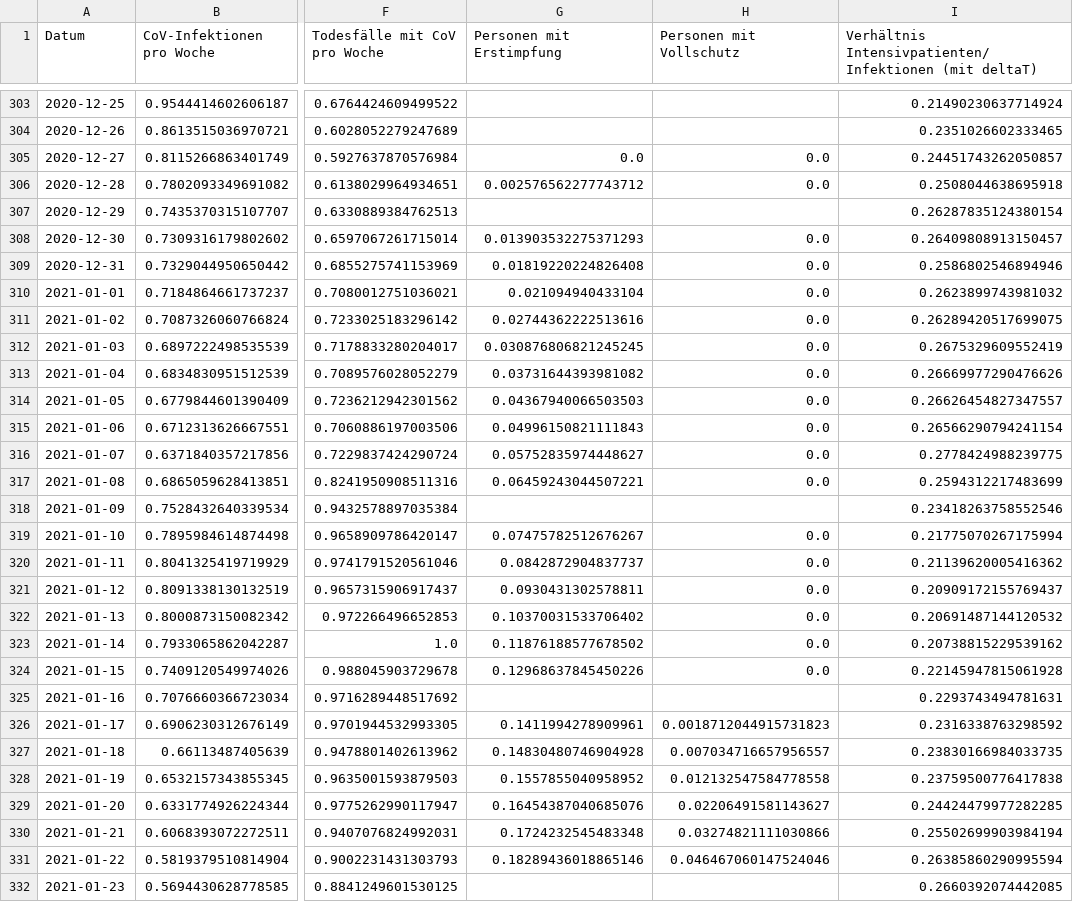
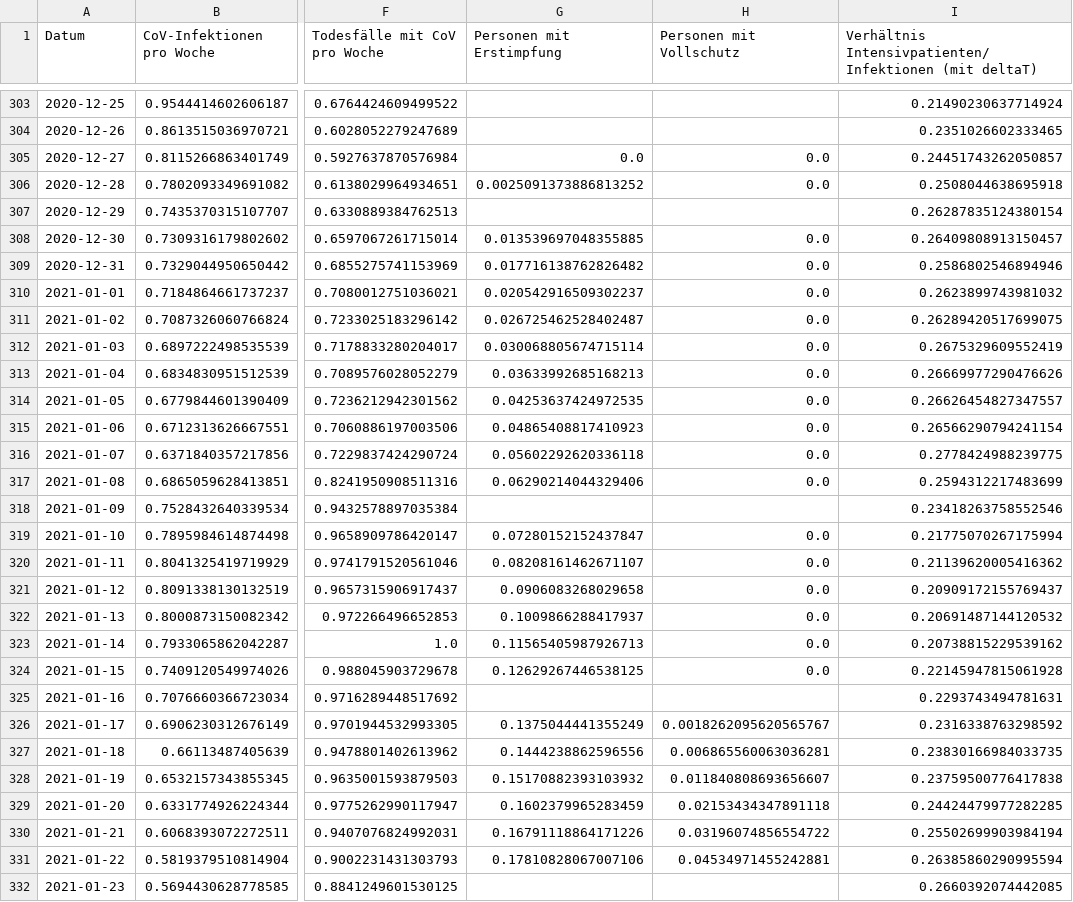
Before and after one commit to hodoi05/vaccinedata, a CSV file: data/df_all_min_max_scaled.csv, drawn as a sheet; only a part is shown, gaps mark what is left out; the diff covers the shown part only; the diff names each change by its address in the sheet, - before the commit and + after, or states it on an @@ line.

```diff
--- a/data/df_all_min_max_scaled.csv
+++ b/data/df_all_min_max_scaled.csv
-G306 (Personen mit Erstimpfung): 0.002576562277743712
+G306 (Personen mit Erstimpfung): 0.0025091373886813252
-G308 (Personen mit Erstimpfung): 0.013903532275371293
+G308 (Personen mit Erstimpfung): 0.013539697048355885
-G309 (Personen mit Erstimpfung): 0.01819220224826408
+G309 (Personen mit Erstimpfung): 0.017716138762826482
-G310 (Personen mit Erstimpfung): 0.021094940433104
+G310 (Personen mit Erstimpfung): 0.020542916509302237
-G311 (Personen mit Erstimpfung): 0.02744362222513616
+G311 (Personen mit Erstimpfung): 0.026725462528402487
-G312 (Personen mit Erstimpfung): 0.030876806821245245
+G312 (Personen mit Erstimpfung): 0.030068805674715114
-G313 (Personen mit Erstimpfung): 0.03731644393981082
+G313 (Personen mit Erstimpfung): 0.03633992685168213
-G314 (Personen mit Erstimpfung): 0.04367940066503503
+G314 (Personen mit Erstimpfung): 0.04253637424972535
-G315 (Personen mit Erstimpfung): 0.04996150821111843
+G315 (Personen mit Erstimpfung): 0.04865408817410923
-G316 (Personen mit Erstimpfung): 0.05752835974448627
+G316 (Personen mit Erstimpfung): 0.05602292620336118
-G317 (Personen mit Erstimpfung): 0.06459243044507221
+G317 (Personen mit Erstimpfung): 0.06290214044329406
-G319 (Personen mit Erstimpfung): 0.07475782512676267
+G319 (Personen mit Erstimpfung): 0.07280152152437847
-G320 (Personen mit Erstimpfung): 0.0842872904837737
+G320 (Personen mit Erstimpfung): 0.08208161462671107
-G321 (Personen mit Erstimpfung): 0.0930431302578811
+G321 (Personen mit Erstimpfung): 0.0906083268029658
-G322 (Personen mit Erstimpfung): 0.10370031533706402
+G322 (Personen mit Erstimpfung): 0.1009866288417937
-G323 (Personen mit Erstimpfung): 0.11876188577678502
+G323 (Personen mit Erstimpfung): 0.11565405987926713
-G324 (Personen mit Erstimpfung): 0.12968637845450226
+G324 (Personen mit Erstimpfung): 0.12629267446538125
-G326 (Personen mit Erstimpfung): 0.1411994278909961
+G326 (Personen mit Erstimpfung): 0.1375044441355249
-H326 (Personen mit Vollschutz): 0.0018712044915731823
+H326 (Personen mit Vollschutz): 0.0018262095620565767
-G327 (Personen mit Erstimpfung): 0.14830480746904928
+G327 (Personen mit Erstimpfung): 0.1444238862596556
-H327 (Personen mit Vollschutz): 0.007034716657956557
+H327 (Personen mit Vollschutz): 0.006865560063036281
-G328 (Personen mit Erstimpfung): 0.1557855040958952
+G328 (Personen mit Erstimpfung): 0.15170882393103932
-H328 (Personen mit Vollschutz): 0.012132547584778558
+H328 (Personen mit Vollschutz): 0.011840808693656607
-G329 (Personen mit Erstimpfung): 0.16454387040685076
+G329 (Personen mit Erstimpfung): 0.1602379965283459
-H329 (Personen mit Vollschutz): 0.02206491581143627
+H329 (Personen mit Vollschutz): 0.02153434347891118
-G330 (Personen mit Erstimpfung): 0.1724232545483348
+G330 (Personen mit Erstimpfung): 0.16791118864171226
-H330 (Personen mit Vollschutz): 0.03274821111030866
+H330 (Personen mit Vollschutz): 0.03196074856554722
-G331 (Personen mit Erstimpfung): 0.18289436018865146
+G331 (Personen mit Erstimpfung): 0.17810828067007106
-H331 (Personen mit Vollschutz): 0.046467060147524046
+H331 (Personen mit Vollschutz): 0.04534971455242881
```
Also changed, not shown: 104 edited cells elsewhere in this file, data/df_all.csv, 1 other file.
